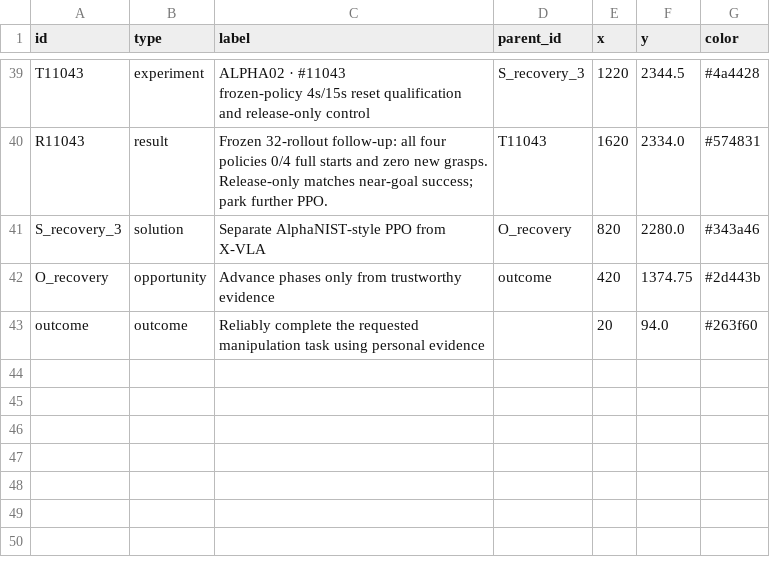
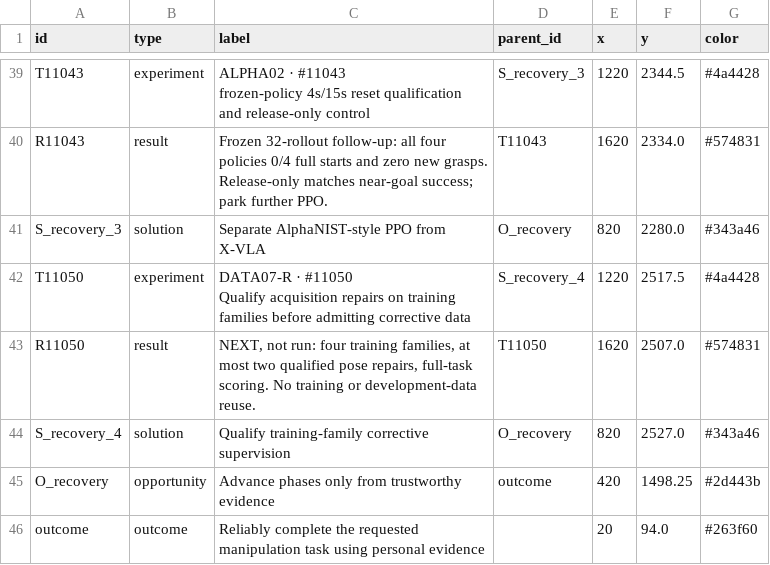
Before and after one commit to NatMota/typhon-robotics, a CSV file: experiment-history/2026-10-14-ost/recovery-nodes.csv, drawn as a sheet; only a part is shown, gaps mark what is left out.

```diff
--- a/experiment-history/2026-10-14-ost/recovery-nodes.csv
+++ b/experiment-history/2026-10-14-ost/recovery-nodes.csv
@@ -59,3 +59,7 @@ R11043,result,Frozen 32-rollout follow-up: all four policies 0/4 full starts and
 S_recovery_3,solution,Separate AlphaNIST-style PPO from X-VLA,O_recovery,820,2280.0,#343a46
-O_recovery,opportunity,Advance phases only from trustworthy evidence,outcome,420,1374.75,#2d443b
+T11050,experiment,"DATA07-R · #11050
+Qualify acquisition repairs on training families before admitting corrective data",S_recovery_4,1220,2517.5,#4a4428
+R11050,result,"NEXT, not run: four training families, at most two qualified pose repairs, full-task scoring. No training or development-data reuse.",T11050,1620,2507.0,#574831
+S_recovery_4,solution,Qualify training-family corrective supervision,O_recovery,820,2527.0,#343a46
+O_recovery,opportunity,Advance phases only from trustworthy evidence,outcome,420,1498.25,#2d443b
 outcome,outcome,Reliably complete the requested manipulation task using personal evidence,,20,94.0,#263f60
```
Also changed, not shown: experiment-history/2026-10-14-ost/evidence-nodes.csv, experiment-history/2026-10-14-ost/full-tree-nodes.csv, 30 other files.
